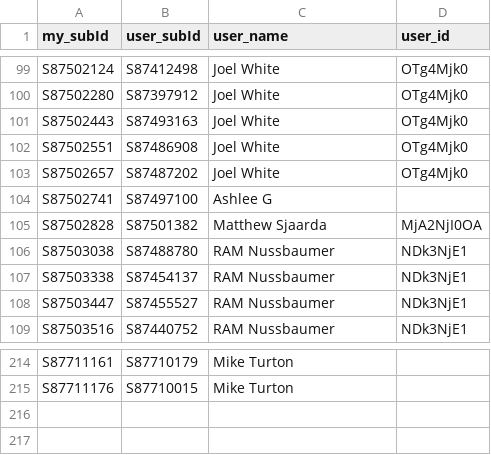
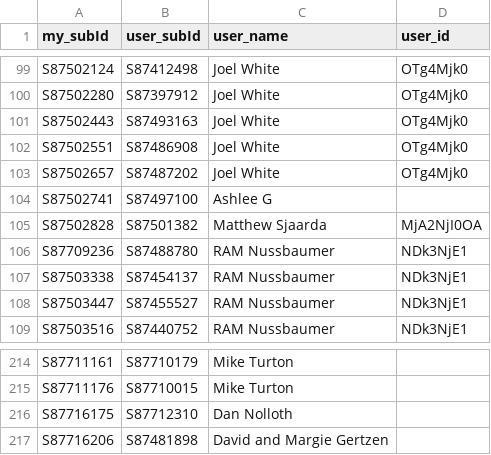
Before and after one commit to Rafnuss/johnstottbirdingday, a CSV file: the-bird-race/subId_match.csv, drawn as a sheet; only a part is shown, gaps mark what is left out.

Commit message:
update5

```diff
--- a/the-bird-race/subId_match.csv
+++ b/the-bird-race/subId_match.csv
@@ -105,3 +105,3 @@ S87502741,S87497100,Ashlee G,
 S87502828,S87501382,Matthew Sjaarda,MjA2NjI0OA,
-S87503038,S87488780,RAM Nussbaumer,NDk3NjE1
+S87709236,S87488780,RAM Nussbaumer,NDk3NjE1
 S87503338,S87454137,RAM Nussbaumer,NDk3NjE1
@@ -215 +215,3 @@ S87711161,S87710179,Mike Turton,
 S87711176,S87710015,Mike Turton,
+S87716175,S87712310,Dan Nolloth,
+S87716206,S87481898,David and Margie Gertzen,
```
